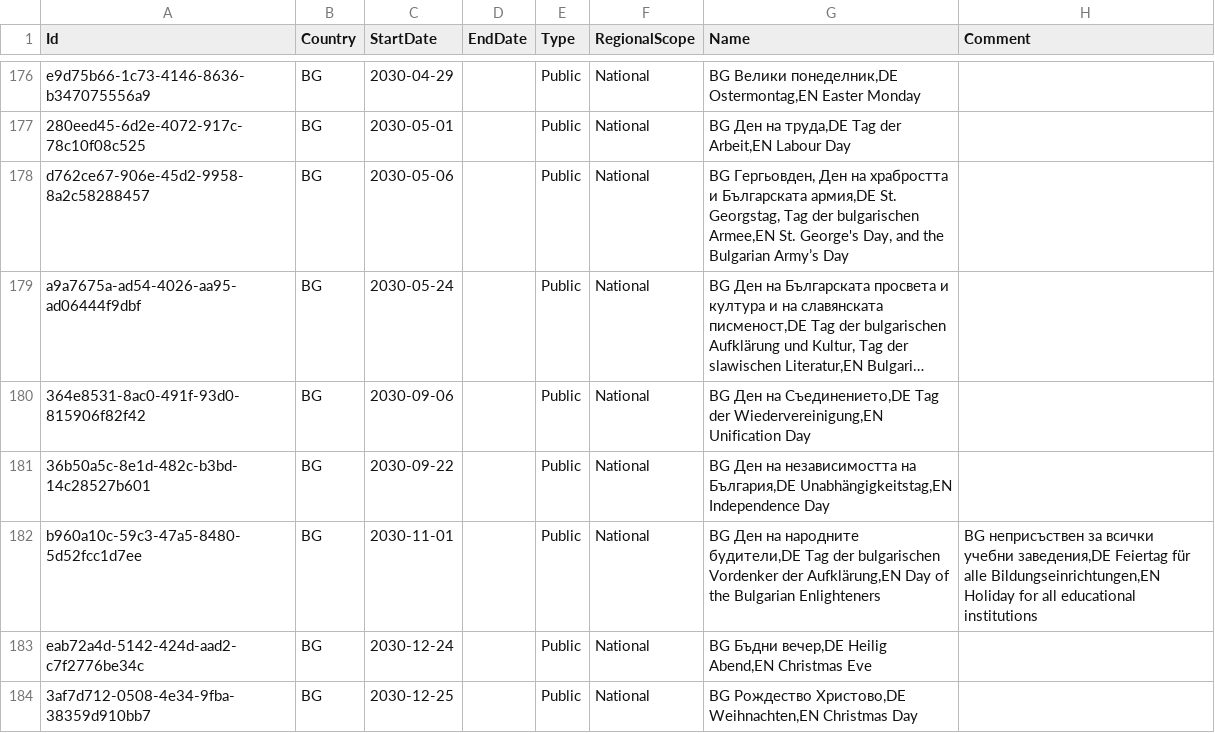
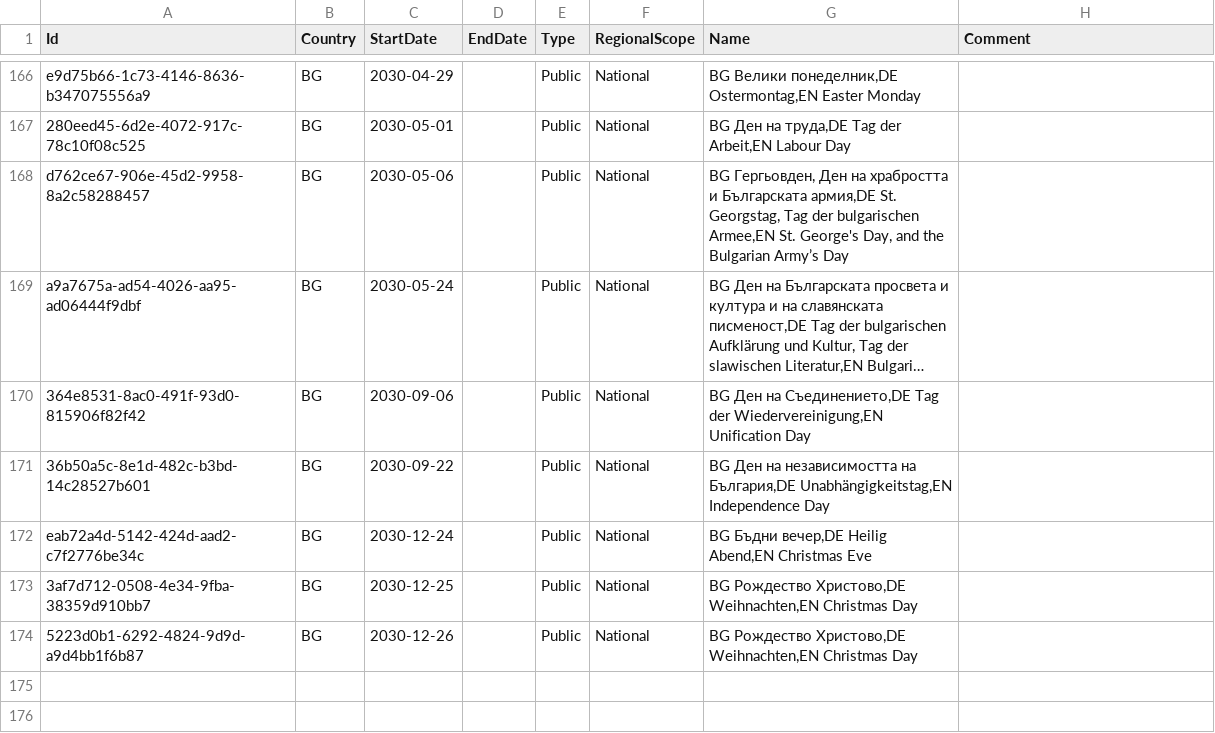
Before and after one commit to openpotato/openholidaysapi.data, a CSV file: src/bg/holidays/holidays.public.csv, drawn as a sheet; only a part is shown, gaps mark what is left out; the shorter side is filled out with more unchanged rows; long unchanged cells end in …; the diff covers the shown part only; the diff names each change by its address in the sheet, - before the commit and + after, or states it on an @@ line.

Commit message:
Remove 'Day of the Bulgarian Enlighteners'

```diff
--- a/src/bg/holidays/holidays.public.csv
+++ b/src/bg/holidays/holidays.public.csv
-row 182: b960a10c-59c3-47a5-8480-5d52fcc1d7ee | BG | 2030-11-01 |  | Public | National | BG Ден на народните будители,DE Tag der bulgarischen Vordenker der Aufklärung,EN Day of the Bulgarian Enlighteners | BG неприсъствен за всички учебни заведения,DE Feiertag für alle Bildungseinrichtungen,EN Holiday for all educational institutions
```
Also changed, not shown: 10 removed rows elsewhere in this file.
